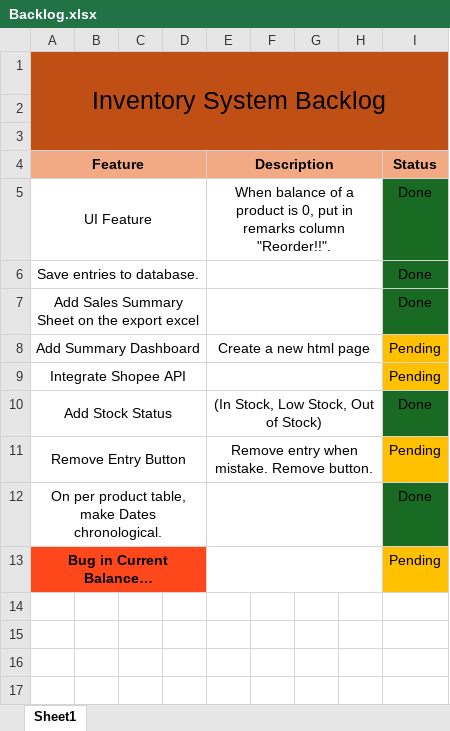
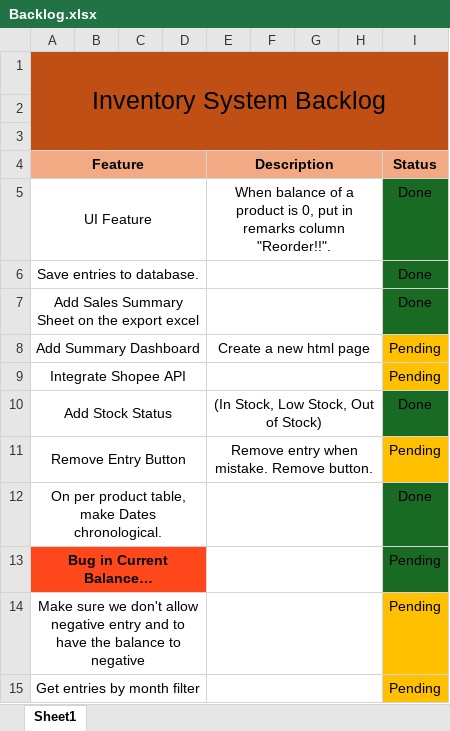
Before and after one commit to AmielDeLosReyes/inventory-system, an Excel workbook: Backlog.xlsx, sheet Sheet1, drawn as a sheet; values as stored, in another font and other column widths than the file's, no borders; the diff names each change by its address in the sheet, - before the commit and + after, or states it on an @@ line.

Commit message:
Added month filtering, but need to work on ordered by entry date instead of ID, and need to add all entries

```diff
--- a/Backlog.xlsx (sheet Sheet1)
+++ b/Backlog.xlsx (sheet Sheet1)
-I13 fill: #FFC000
+I13 fill: #196B24
+row 14: Make sure we don't allow negative entry and to have the balance to negative |  |  |  |  |  |  |  | Pending
+row 15: Get entries by month filter |  |  |  |  |  |  |  | Pending
```
Also changed, not shown: 5 other files.
